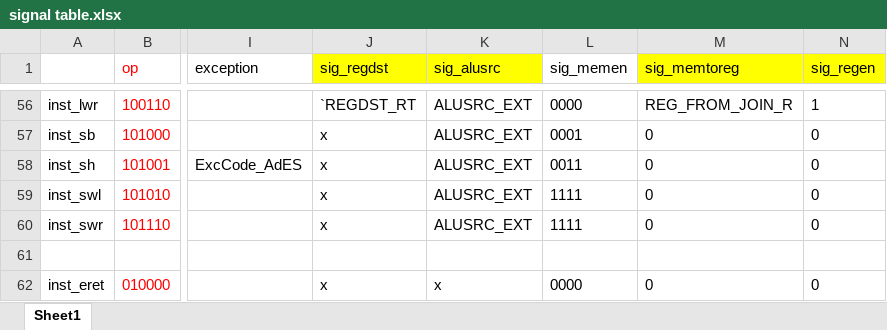
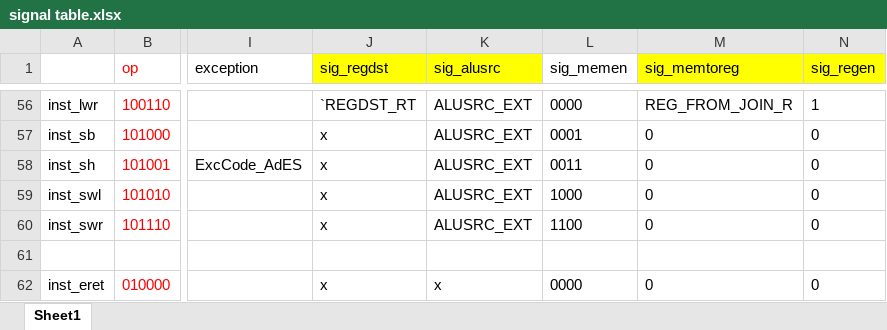
Before and after one commit to Ming-Yang/myCPU, an Excel workbook: signal table.xlsx, sheet Sheet1, drawn as a sheet; only a part is shown, gaps mark what is left out; values as stored, in another font and other column widths than the file's, no borders; the diff names each change by its address in the sheet, - before the commit and + after, or states it on an @@ line.

```diff
--- a/signal table.xlsx (sheet Sheet1)
+++ b/signal table.xlsx (sheet Sheet1)
-L59 (sig_memen): 1111
+L59 (sig_memen): 1000
-L60 (sig_memen): 1111
+L60 (sig_memen): 1100
```
Also changed, not shown: 10 other files.
